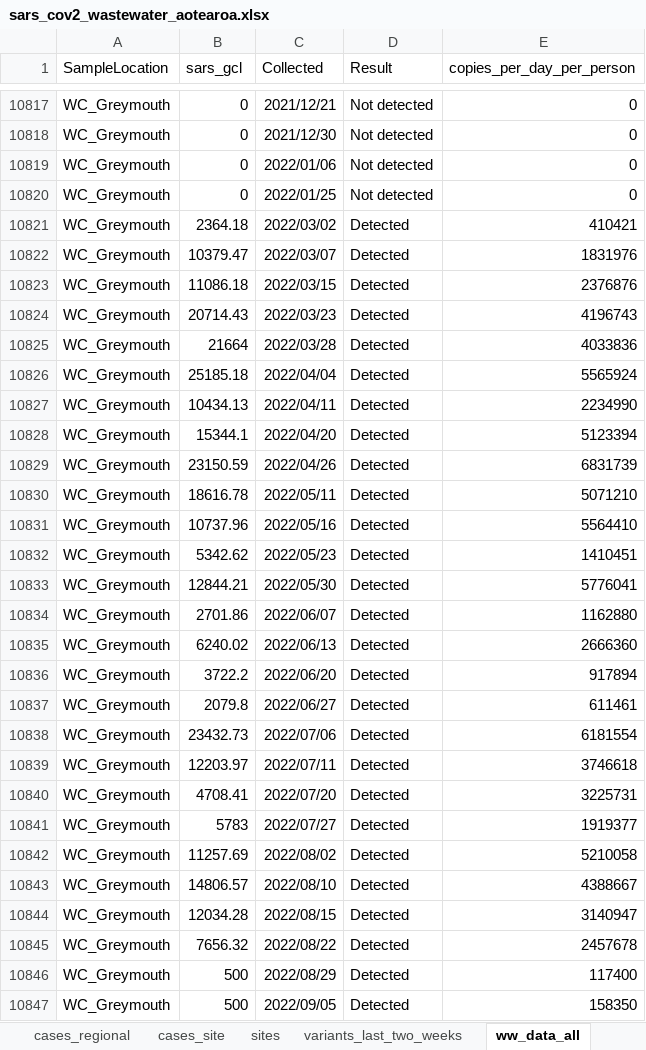
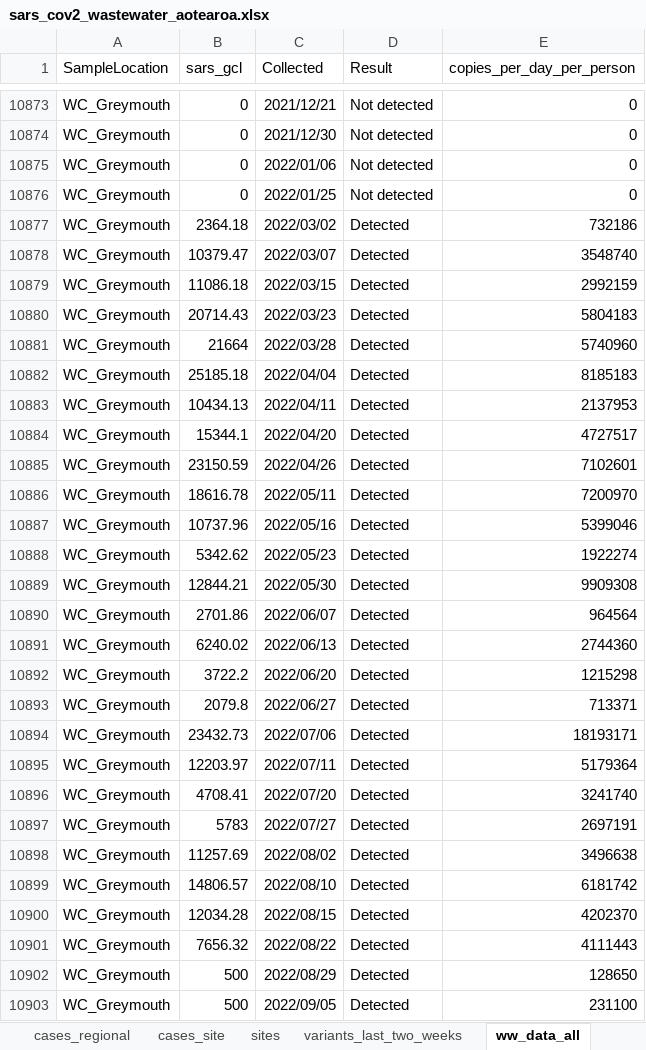
Before and after one commit to ESR-NZ/covid_in_wastewater, an Excel workbook: data/sars_cov2_wastewater_aotearoa.xlsx, sheet ww_data_all, drawn as a sheet; only a part is shown, gaps mark what is left out; values as stored, in another font and other column widths than the file's, no borders; table styles not drawn; addresses are those after the commit; the diff covers the shown part only; the diff names each change by its address in the sheet, - before the commit and + after, or states it on an @@ line.

Commit message:
Data for week ending 03 Sep 2023

```diff
--- a/data/sars_cov2_wastewater_aotearoa.xlsx (sheet ww_data_all)
+++ b/data/sars_cov2_wastewater_aotearoa.xlsx (sheet ww_data_all)
-E10877 (copies_per_day_per_person): 410421
+E10877 (copies_per_day_per_person): 732186
-E10878 (copies_per_day_per_person): 1831976
+E10878 (copies_per_day_per_person): 3548740
-E10879 (copies_per_day_per_person): 2376876
+E10879 (copies_per_day_per_person): 2992159
-E10880 (copies_per_day_per_person): 4196743
+E10880 (copies_per_day_per_person): 5804183
-E10881 (copies_per_day_per_person): 4033836
+E10881 (copies_per_day_per_person): 5740960
-E10882 (copies_per_day_per_person): 5565924
+E10882 (copies_per_day_per_person): 8185183
-E10883 (copies_per_day_per_person): 2234990
+E10883 (copies_per_day_per_person): 2137953
-E10884 (copies_per_day_per_person): 5123394
+E10884 (copies_per_day_per_person): 4727517
-E10885 (copies_per_day_per_person): 6831739
+E10885 (copies_per_day_per_person): 7102601
-E10886 (copies_per_day_per_person): 5071210
+E10886 (copies_per_day_per_person): 7200970
-E10887 (copies_per_day_per_person): 5564410
+E10887 (copies_per_day_per_person): 5399046
-E10888 (copies_per_day_per_person): 1410451
+E10888 (copies_per_day_per_person): 1922274
-E10889 (copies_per_day_per_person): 5776041
+E10889 (copies_per_day_per_person): 9909308
-E10890 (copies_per_day_per_person): 1162880
+E10890 (copies_per_day_per_person): 964564
-E10891 (copies_per_day_per_person): 2666360
+E10891 (copies_per_day_per_person): 2744360
-E10892 (copies_per_day_per_person): 917894
+E10892 (copies_per_day_per_person): 1215298
-E10893 (copies_per_day_per_person): 611461
+E10893 (copies_per_day_per_person): 713371
-E10894 (copies_per_day_per_person): 6181554
+E10894 (copies_per_day_per_person): 18193171
-E10895 (copies_per_day_per_person): 3746618
+E10895 (copies_per_day_per_person): 5179364
-E10896 (copies_per_day_per_person): 3225731
+E10896 (copies_per_day_per_person): 3241740
-E10897 (copies_per_day_per_person): 1919377
+E10897 (copies_per_day_per_person): 2697191
-E10898 (copies_per_day_per_person): 5210058
+E10898 (copies_per_day_per_person): 3496638
-E10899 (copies_per_day_per_person): 4388667
+E10899 (copies_per_day_per_person): 6181742
-E10900 (copies_per_day_per_person): 3140947
+E10900 (copies_per_day_per_person): 4202370
-E10901 (copies_per_day_per_person): 2457678
+E10901 (copies_per_day_per_person): 4111443
-E10902 (copies_per_day_per_person): 117400
+E10902 (copies_per_day_per_person): 128650
-E10903 (copies_per_day_per_person): 158350
+E10903 (copies_per_day_per_person): 231100
```
Also changed, not shown: 74 added rows and 45 edited cells elsewhere in this sheet, sheet cases_site, sheet ww_site, sheet ww_regional, sheet variants_last_two_weeks, sheet ww_national, sheet cases_regional, 1 more sheet, 8 other files.
